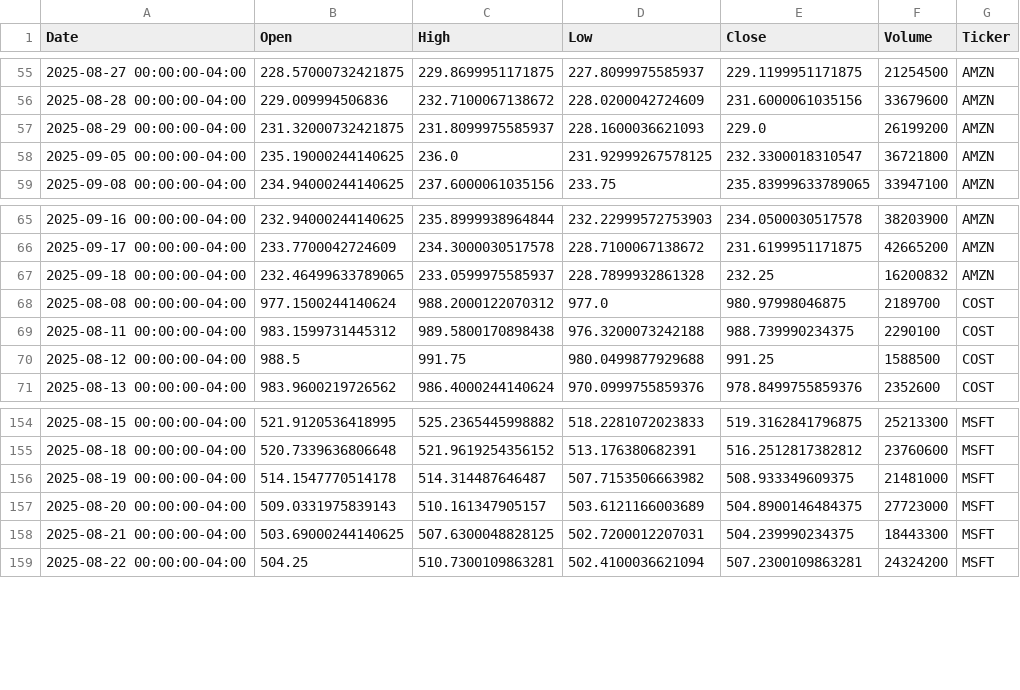
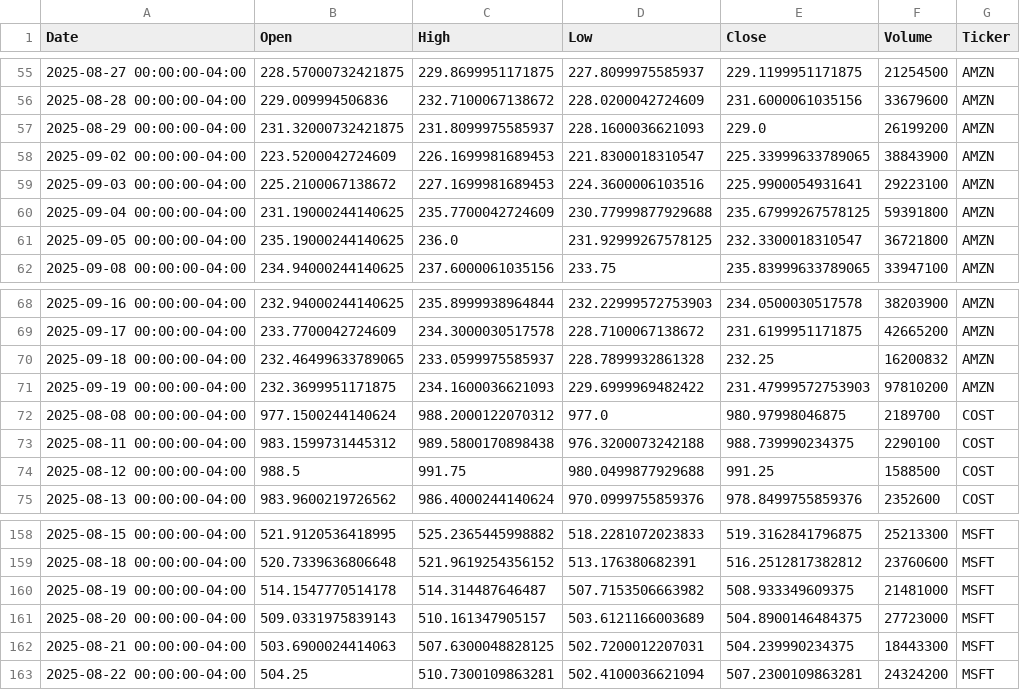
Before and after one commit to Samad-M3/Stock-Price-Tracker, a CSV file: data/historical_data_1d.csv, drawn as a sheet; only a part is shown, gaps mark what is left out.

```diff
--- a/data/historical_data_1d.csv
+++ b/data/historical_data_1d.csv
@@ -57,2 +57,5 @@ Date,Open,High,Low,Close,Volume,Ticker
 2025-08-29 00:00:00-04:00,231.32000732421875,231.8099975585937,228.1600036621093,229.0,26199200,AMZN
+2025-09-02 00:00:00-04:00,223.5200042724609,226.1699981689453,221.8300018310547,225.33999633789065,38843900,AMZN
+2025-09-03 00:00:00-04:00,225.2100067138672,227.1699981689453,224.3600006103516,225.9900054931641,29223100,AMZN
+2025-09-04 00:00:00-04:00,231.19000244140625,235.7700042724609,230.77999877929688,235.67999267578125,59391800,AMZN
 2025-09-05 00:00:00-04:00,235.19000244140625,236.0,231.92999267578125,232.3300018310547,36721800,AMZN
@@ -67,2 +70,3 @@ Date,Open,High,Low,Close,Volume,Ticker
 2025-09-18 00:00:00-04:00,232.46499633789065,233.0599975585937,228.7899932861328,232.25,16200832,AMZN
+2025-09-19 00:00:00-04:00,232.3699951171875,234.1600036621093,229.6999969482422,231.47999572753903,97810200,AMZN
 2025-08-08 00:00:00-04:00,977.1500244140624,988.2000122070312,977.0,980.97998046875,2189700,COST
@@ -157,3 +161,3 @@ Date,Open,High,Low,Close,Volume,Ticker
 2025-08-20 00:00:00-04:00,509.0331975839143,510.161347905157,503.6121166003689,504.8900146484375,27723000,MSFT
-2025-08-21 00:00:00-04:00,503.69000244140625,507.6300048828125,502.7200012207031,504.239990234375,18443300,MSFT
+2025-08-21 00:00:00-04:00,503.6900024414063,507.6300048828125,502.7200012207031,504.239990234375,18443300,MSFT
 2025-08-22 00:00:00-04:00,504.25,510.7300109863281,502.4100036621094,507.2300109863281,24324200,MSFT
```
Also changed, not shown: 1 other file.
